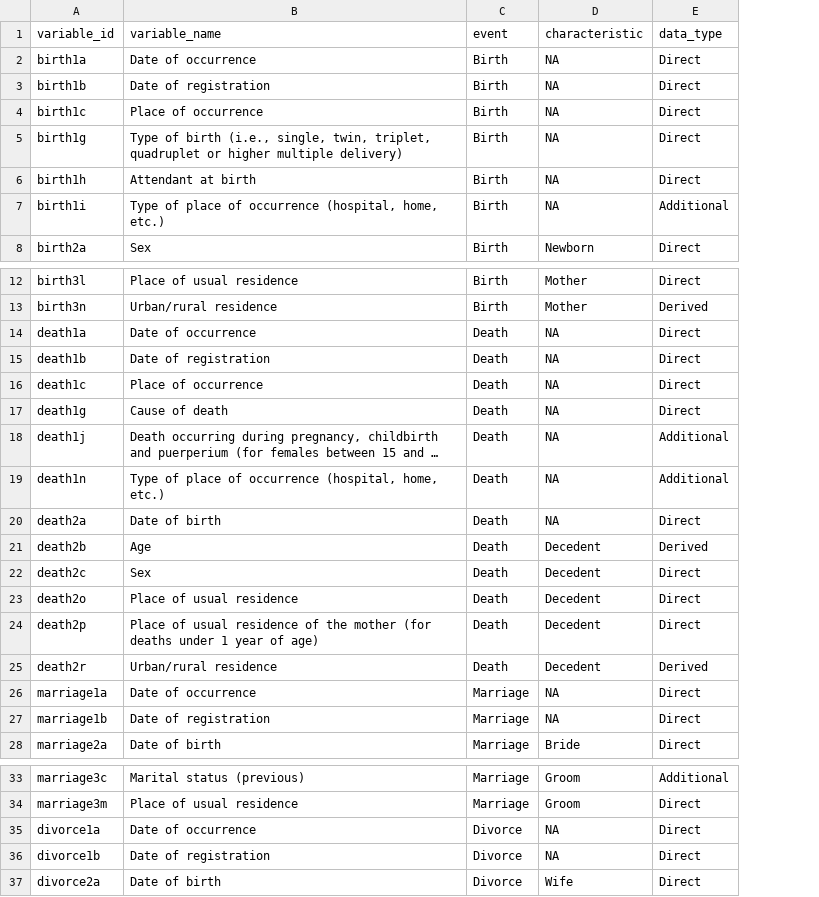
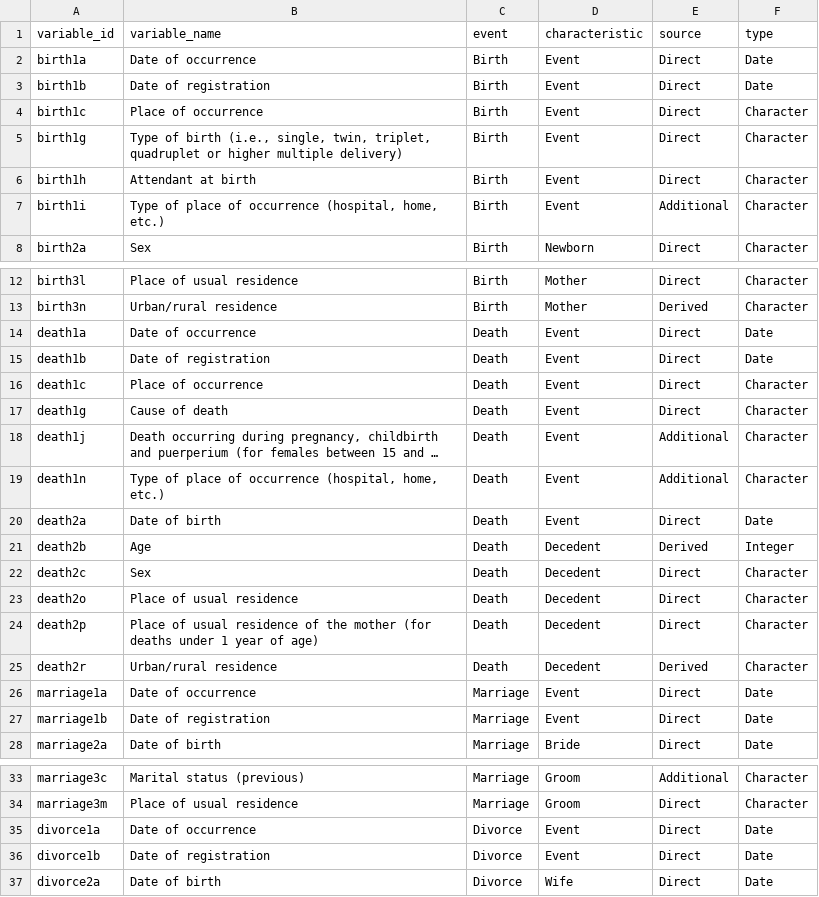
Before and after one commit to tech-acs/vsreport, a CSV file: vignettes/data/data_dictionary.csv, drawn as a sheet; only a part is shown, gaps mark what is left out; long unchanged cells end in …; the diff names each change by its address in the sheet, - before the commit and + after, or states it on an @@ line.

Commit message:
Added data type and source to variables

```diff
--- a/vignettes/data/data_dictionary.csv
+++ b/vignettes/data/data_dictionary.csv
+column F (type), rows 2-8: Date | Date | Character | Character | Character | Character | Character; rows 12-28: Character | Character | Date | Date | Character | Character | Character | Character | Date | Integer | Character | Character | Character | Character | Date | Date | Date; rows 33-37: Character | Character | Date | Date | Date
-E1: data_type
+E1: source
-D2:D7 (characteristic): NA
+D2:D7 (characteristic): Event
-D14:D20 (characteristic): NA
+D14:D20 (characteristic): Event
-D26:D27 (characteristic): NA
+D26:D27 (characteristic): Event
-D35:D36 (characteristic): NA
+D35:D36 (characteristic): Event
```
Also changed, not shown: vignettes/data/variables_to_outputs.csv, 1 other file.
